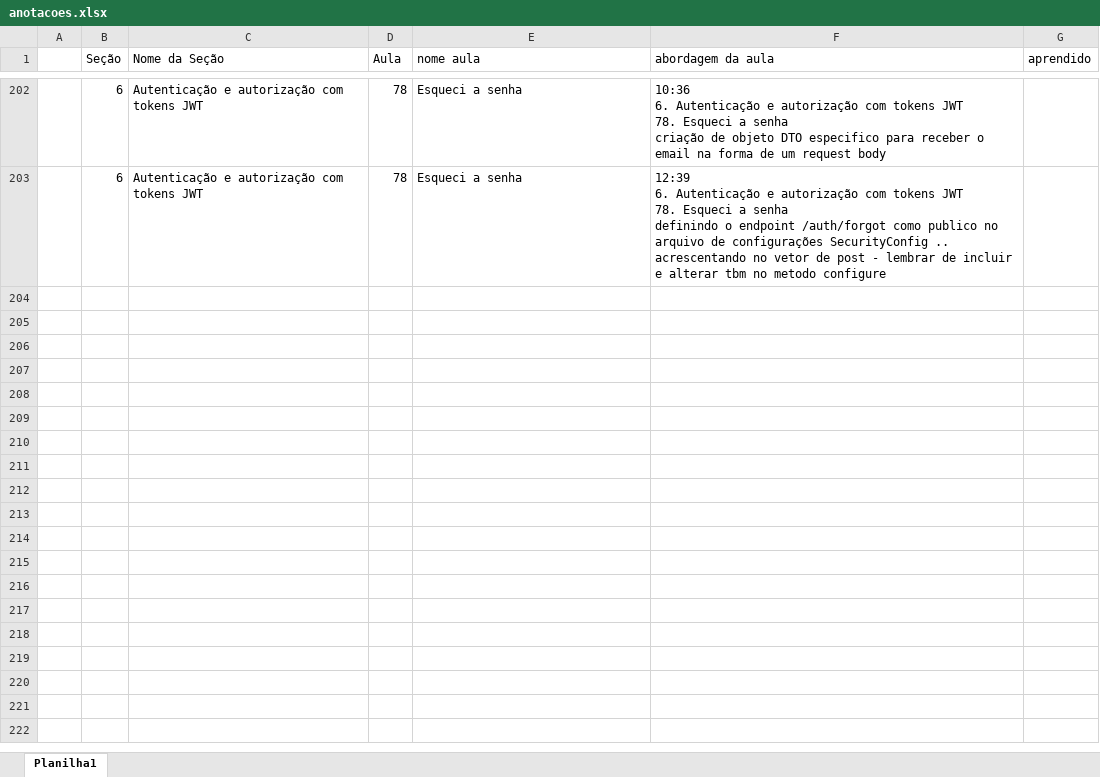
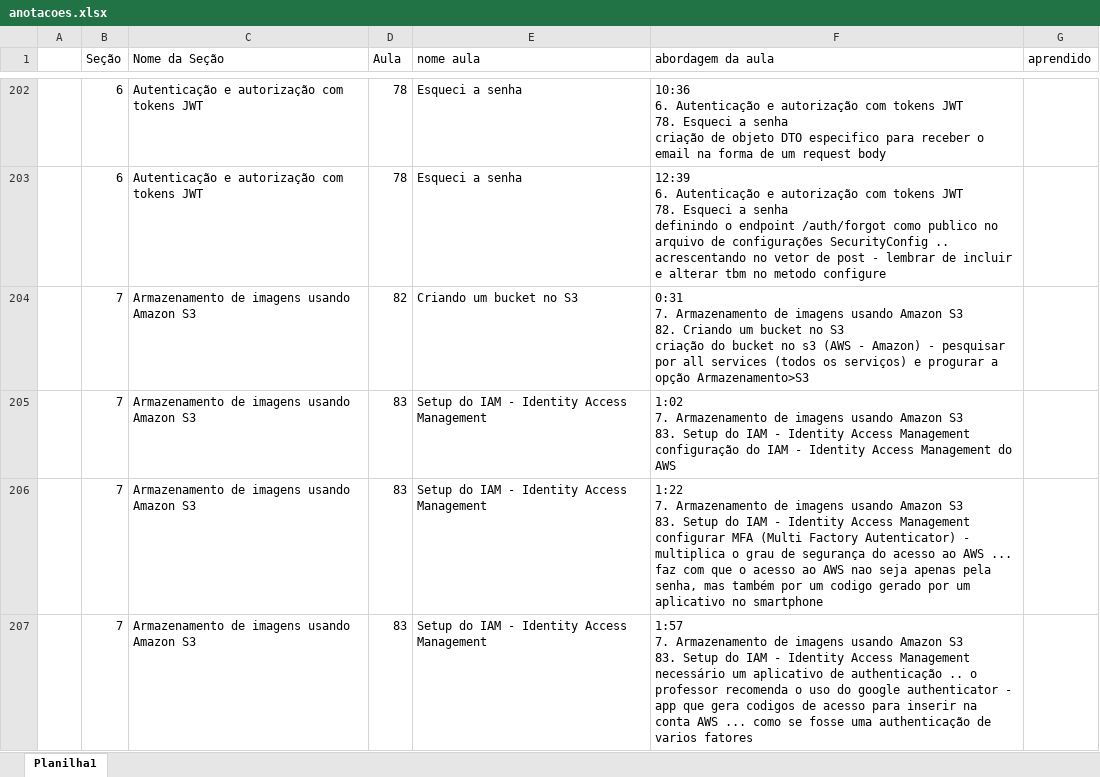
Before and after one commit to emerson-roots/spring-boot-ionic-backend, an Excel workbook: anotacoes.xlsx, sheet Planilha1, drawn as a sheet; only a part is shown, gaps mark what is left out; values as stored, in another font and other column widths than the file's, no borders; table styles not drawn; ↵ is a line break in a cell; the diff covers the shown part only; the diff names each change by its address in the sheet, - before the commit and + after, or states it on an @@ line.

```diff
--- a/anotacoes.xlsx (sheet Planilha1)
+++ b/anotacoes.xlsx (sheet Planilha1)
+row 204:  | 7 | Armazenamento de imagens usando Amazon S3 | 82 | Criando um bucket no S3 | 0:31 ↵ 7. Armazenamento de imagens usando Amazon S3 ↵ 82. Criando um bucket no S3 ↵ criação do bucket no s3 (AWS - Amazon) - pesquisar por all services (todos os serviços) e progurar a opção Armazenamento>S3
+row 205:  | 7 | Armazenamento de imagens usando Amazon S3 | 83 | Setup do IAM - Identity Access Management | 1:02 ↵ 7. Armazenamento de imagens usando Amazon S3 ↵ 83. Setup do IAM - Identity Access Management ↵ configuração do IAM - Identity Access Management do AWS
+row 206:  | 7 | Armazenamento de imagens usando Amazon S3 | 83 | Setup do IAM - Identity Access Management | 1:22 ↵ 7. Armazenamento de imagens usando Amazon S3 ↵ 83. Setup do IAM - Identity Access Management ↵ configurar MFA (Multi Factory Autenticator) - multiplica o grau de segurança do acesso ao AWS ... faz com que o acesso ao AWS nao seja apenas pela senha, mas também por um codigo gerado por um aplicativo no smartphone
+row 207:  | 7 | Armazenamento de imagens usando Amazon S3 | 83 | Setup do IAM - Identity Access Management | 1:57 ↵ 7. Armazenamento de imagens usando Amazon S3 ↵ 83. Setup do IAM - Identity Access Management ↵ necessário um aplicativo de authenticação .. o professor recomenda o uso do google authenticator - app que gera codigos de acesso para inserir na conta AWS ... como se fosse uma authenticação de varios fatores
```
Also changed, not shown: 10 added rows elsewhere in this sheet, 5 other files.
